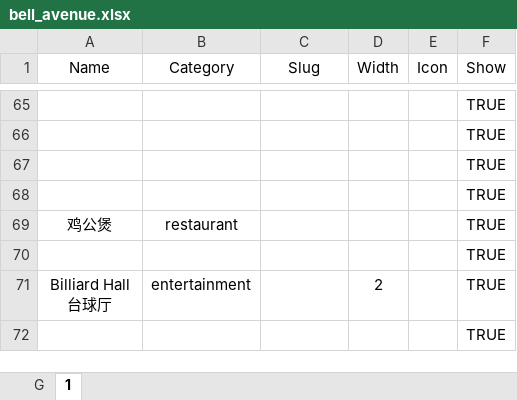
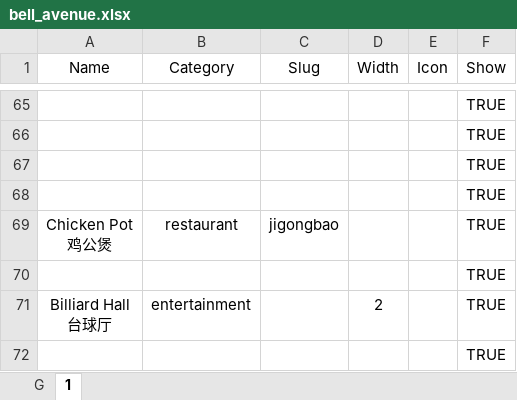
Before and after one commit to Fovir-GitHub/xmum-map, an Excel workbook: src/data/bell_avenue.xlsx, sheet 1, drawn as a sheet; only a part is shown, gaps mark what is left out; values as stored, in another font and other column widths than the file's, no borders; ↵ is a line break in a cell; the diff names each change by its address in the sheet, - before the commit and + after, or states it on an @@ line.

```diff
--- a/src/data/bell_avenue.xlsx (sheet 1)
+++ b/src/data/bell_avenue.xlsx (sheet 1)
-A69 (Name): 鸡公煲
+A69 (Name): Chicken Pot ↵ 鸡公煲
-C69 (Slug): (empty)
+C69 (Slug): jigongbao
```
Also changed, not shown: sheet G, 1 other file.
